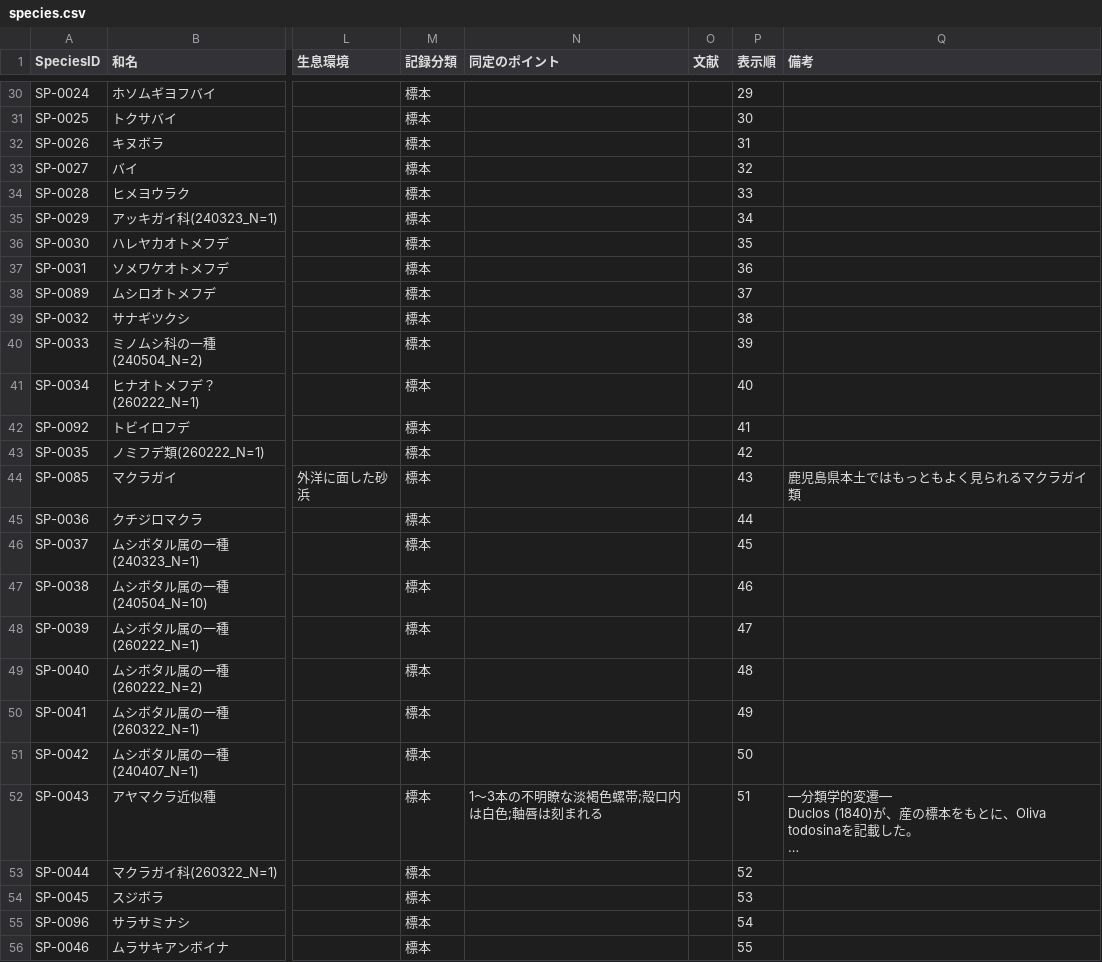
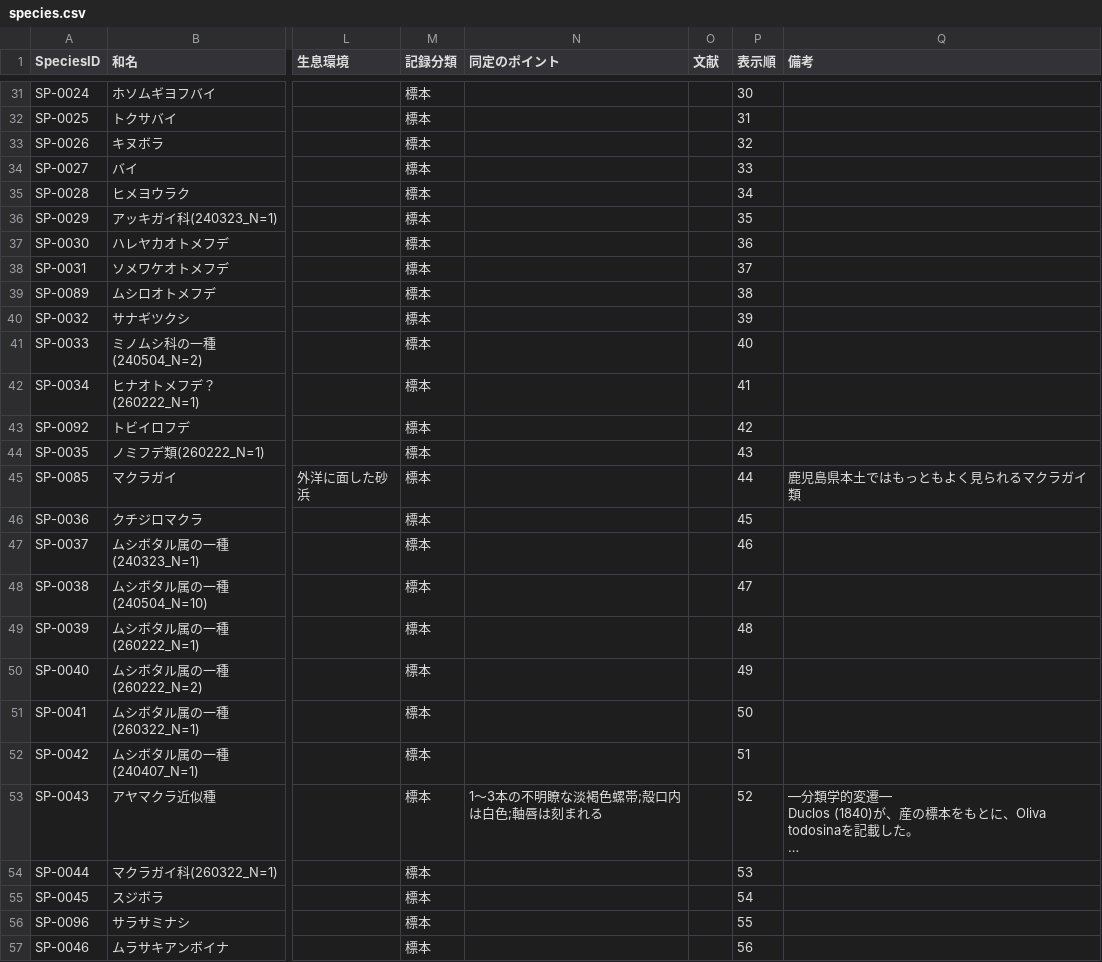
Before and after one commit to frog3064-sys/kagoshima-mollusk-guide, a CSV file: data/species.csv, drawn as a sheet; only a part is shown, gaps mark what is left out; long unchanged cells end in …; addresses are those after the commit; the diff covers the shown part only; the diff names each change by its address in the sheet, - before the commit and + after, or states it on an @@ line.

```diff
--- a/data/species.csv
+++ b/data/species.csv
-P31 (表示順): 29
+P31 (表示順): 30
-P32 (表示順): 30
+P32 (表示順): 31
-P33 (表示順): 31
+P33 (表示順): 32
-P34 (表示順): 32
+P34 (表示順): 33
-P35 (表示順): 33
+P35 (表示順): 34
-P36 (表示順): 34
+P36 (表示順): 35
-P37 (表示順): 35
+P37 (表示順): 36
-P38 (表示順): 36
+P38 (表示順): 37
-P39 (表示順): 37
+P39 (表示順): 38
-P40 (表示順): 38
+P40 (表示順): 39
-P41 (表示順): 39
+P41 (表示順): 40
-P42 (表示順): 40
+P42 (表示順): 41
-P43 (表示順): 41
+P43 (表示順): 42
-P44 (表示順): 42
+P44 (表示順): 43
-P45 (表示順): 43
+P45 (表示順): 44
-P46 (表示順): 44
+P46 (表示順): 45
-P47 (表示順): 45
+P47 (表示順): 46
-P48 (表示順): 46
+P48 (表示順): 47
-P49 (表示順): 47
+P49 (表示順): 48
-P50 (表示順): 48
+P50 (表示順): 49
-P51 (表示順): 49
+P51 (表示順): 50
-P52 (表示順): 50
+P52 (表示順): 51
-P53 (表示順): 51
+P53 (表示順): 52
-P54 (表示順): 52
+P54 (表示順): 53
-P55 (表示順): 53
+P55 (表示順): 54
-P56 (表示順): 54
+P56 (表示順): 55
-P57 (表示順): 55
+P57 (表示順): 56
```
Also changed, not shown: 1 added row and 71 edited cells elsewhere in this file, data/photos.csv, data/thumbnails.csv, 1 other file.
